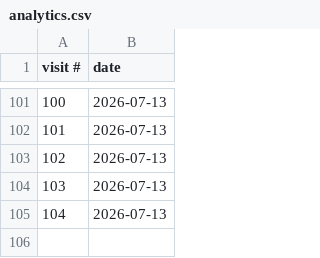
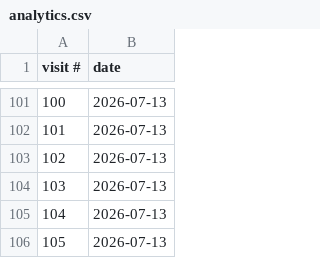
Before and after one commit to theilrig/Debate-Spreading-RSVP-Trainer, a CSV file: analytics.csv, drawn as a sheet; only a part is shown, gaps mark what is left out.

Commit message:
visit 105

```diff
--- a/analytics.csv
+++ b/analytics.csv
@@ -105 +105,2 @@ visit #,date
 104,2026-07-13
+105,2026-07-13
```
